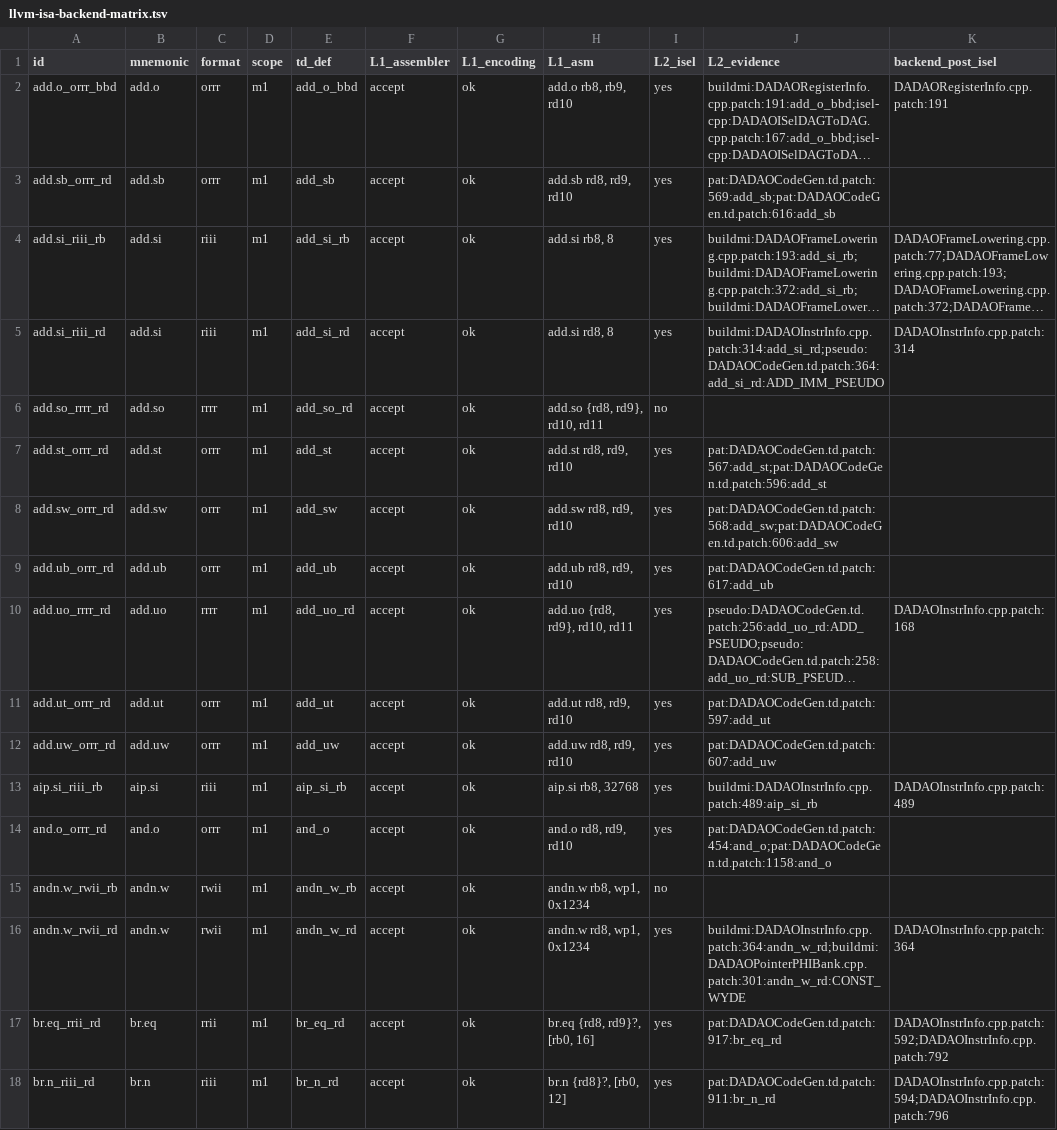
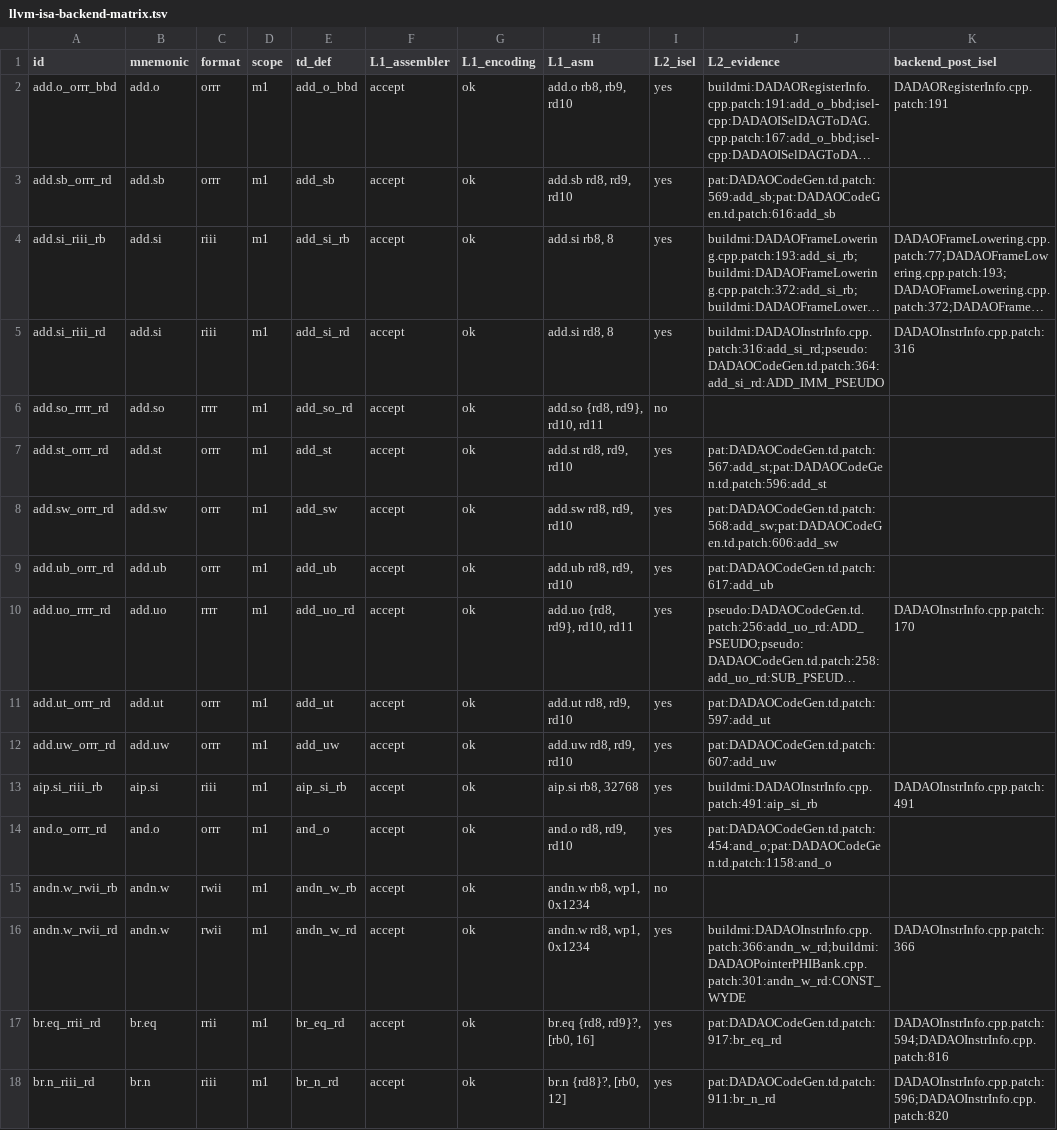
Before and after one commit to gxt/DADAO-v5, a TSV file: tools/llvm/llvm-isa-backend-matrix.tsv, drawn as a sheet; only a part is shown; long unchanged cells end in …; the diff covers the shown part only; the diff names each change by its address in the sheet, - before the commit and + after, or states it on an @@ line.

Commit message:
m14-llvm-003: 合入 patchable-function-entry（swym 0 槽）

```diff
--- a/tools/llvm/llvm-isa-backend-matrix.tsv
+++ b/tools/llvm/llvm-isa-backend-matrix.tsv
-J5 (L2_evidence): buildmi:DADAOInstrInfo.cpp.patch:314:add_si_rd;pseudo:DADAOCodeGen.td.patch:364:add_si_rd:ADD_IMM_PSEUDO
+J5 (L2_evidence): buildmi:DADAOInstrInfo.cpp.patch:316:add_si_rd;pseudo:DADAOCodeGen.td.patch:364:add_si_rd:ADD_IMM_PSEUDO
-K5 (backend_post_isel): DADAOInstrInfo.cpp.patch:314
+K5 (backend_post_isel): DADAOInstrInfo.cpp.patch:316
-K10 (backend_post_isel): DADAOInstrInfo.cpp.patch:168
+K10 (backend_post_isel): DADAOInstrInfo.cpp.patch:170
-J13 (L2_evidence): buildmi:DADAOInstrInfo.cpp.patch:489:aip_si_rb
+J13 (L2_evidence): buildmi:DADAOInstrInfo.cpp.patch:491:aip_si_rb
-K13 (backend_post_isel): DADAOInstrInfo.cpp.patch:489
+K13 (backend_post_isel): DADAOInstrInfo.cpp.patch:491
-J16 (L2_evidence): buildmi:DADAOInstrInfo.cpp.patch:364:andn_w_rd;buildmi:DADAOPointerPHIBank.cpp.patch:301:andn_w_rd:CONST_WYDE
+J16 (L2_evidence): buildmi:DADAOInstrInfo.cpp.patch:366:andn_w_rd;buildmi:DADAOPointerPHIBank.cpp.patch:301:andn_w_rd:CONST_WYDE
-K16 (backend_post_isel): DADAOInstrInfo.cpp.patch:364
+K16 (backend_post_isel): DADAOInstrInfo.cpp.patch:366
-K17 (backend_post_isel): DADAOInstrInfo.cpp.patch:592;DADAOInstrInfo.cpp.patch:792
+K17 (backend_post_isel): DADAOInstrInfo.cpp.patch:594;DADAOInstrInfo.cpp.patch:816
-K18 (backend_post_isel): DADAOInstrInfo.cpp.patch:594;DADAOInstrInfo.cpp.patch:796
+K18 (backend_post_isel): DADAOInstrInfo.cpp.patch:596;DADAOInstrInfo.cpp.patch:820
```
Also changed, not shown: 48 edited cells elsewhere in this file, 13 other files.
